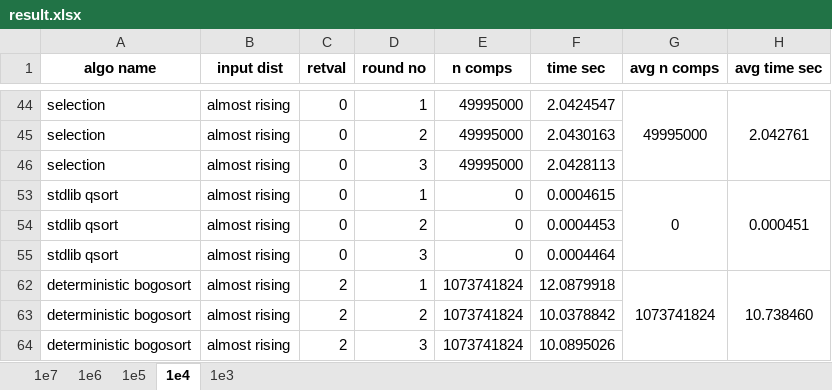
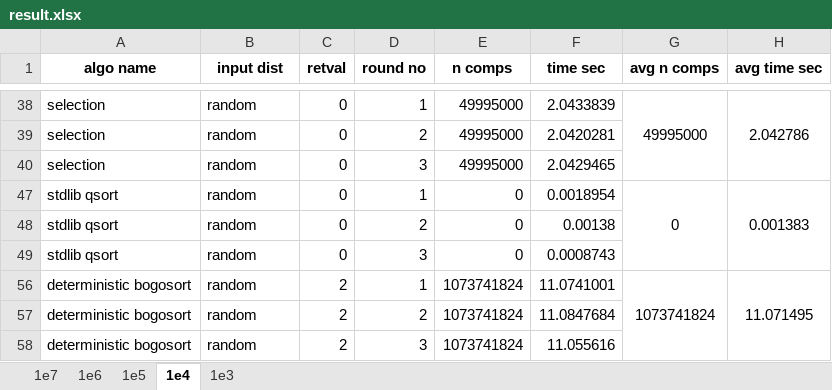
Before and after one commit to CSharperMantle/sort_algos_perf, an Excel workbook: course_report/result.xlsx, sheet 1e4, drawn as a sheet; only a part is shown, gaps mark what is left out; values as stored, in another font and other column widths than the file's, no borders; conditional formats not drawn; addresses are those after the commit; the diff covers the shown part only; the diff names each change by its address in the sheet, - before the commit and + after, or states it on an @@ line.

```diff
--- a/course_report/result.xlsx (sheet 1e4)
+++ b/course_report/result.xlsx (sheet 1e4)
-B38:B40 (input dist): almost rising
+B38:B40 (input dist): random
-F38 (time sec): 2.0424547
+F38 (time sec): 2.0433839
-H38 (avg time sec): 2.042761
+H38 (avg time sec): 2.042786
-F39 (time sec): 2.0430163
+F39 (time sec): 2.0420281
-F40 (time sec): 2.0428113
+F40 (time sec): 2.0429465
-B47:B49 (input dist): almost rising
+B47:B49 (input dist): random
-F47 (time sec): 0.0004615
+F47 (time sec): 0.0018954
-H47 (avg time sec): 0.000451
+H47 (avg time sec): 0.001383
-F48 (time sec): 0.0004453
+F48 (time sec): 0.00138
-F49 (time sec): 0.0004464
+F49 (time sec): 0.0008743
-B56:B58 (input dist): almost rising
+B56:B58 (input dist): random
-F56 (time sec): 12.0879918
+F56 (time sec): 11.0741001
-H56 (avg time sec): 10.738460
+H56 (avg time sec): 11.071495
-F57 (time sec): 10.0378842
+F57 (time sec): 11.0847684
-F58 (time sec): 10.0895026
+F58 (time sec): 11.055616
```
Also changed, not shown: 40 edited cells elsewhere in this sheet, sheet 1e6, sheet 1e5, formulas that keep their value.
